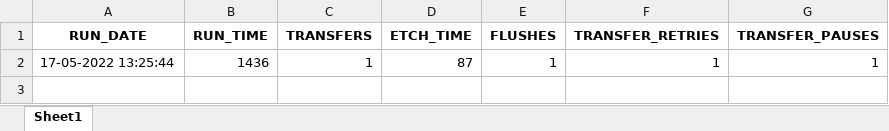
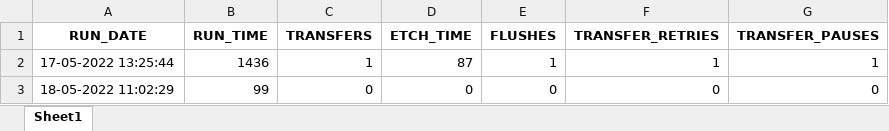
Before and after one commit to Vitrotem/user_data, an Excel workbook: USER_DATA.xlsx, sheet Sheet1, drawn as a sheet; values as stored, in another font and other column widths than the file's, no borders; the diff names each change by its address in the sheet, - before the commit and + after, or states it on an @@ line.

```diff
--- a/USER_DATA.xlsx (sheet Sheet1)
+++ b/USER_DATA.xlsx (sheet Sheet1)
+row 3: 18-05-2022 11:02:29 | 99 | 0 | 0 | 0 | 0 | 0
```
Also changed, not shown: 2 other files.
